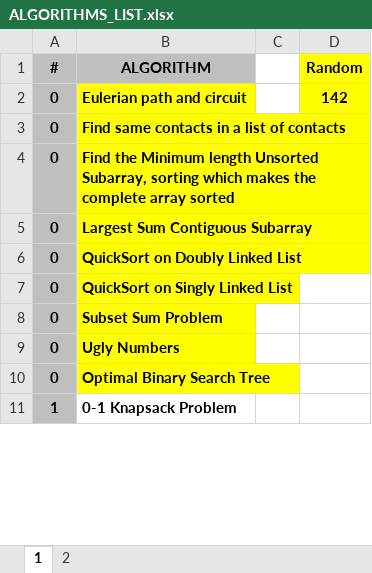
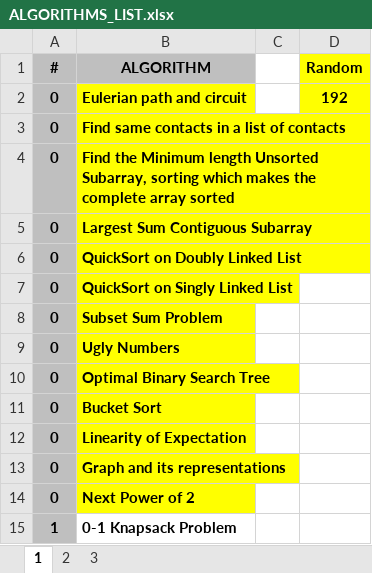
Before and after one commit to hoklavat/beginner-algorithms, an Excel workbook: ALGORITHMS_LIST.xlsx, sheet 1, drawn as a sheet; only a part is shown; values as stored, in another font and other column widths than the file's, no borders; the diff covers the shown part only; the diff names each change by its address in the sheet, - before the commit and + after, or states it on an @@ line.

```diff
--- a/ALGORITHMS_LIST.xlsx (sheet 1)
+++ b/ALGORITHMS_LIST.xlsx (sheet 1)
+sheet tab: 3
-D2 (Random): 142
+D2 (Random): 192
+row 11: 0 | Bucket Sort
+row 12: 0 | Linearity of Expectation
+row 13: 0 | Graph and its representations
+row 14: 0 | Next Power of 2
```
Also changed, not shown: other rows of this sheet, sheet 2, 2 other files.
